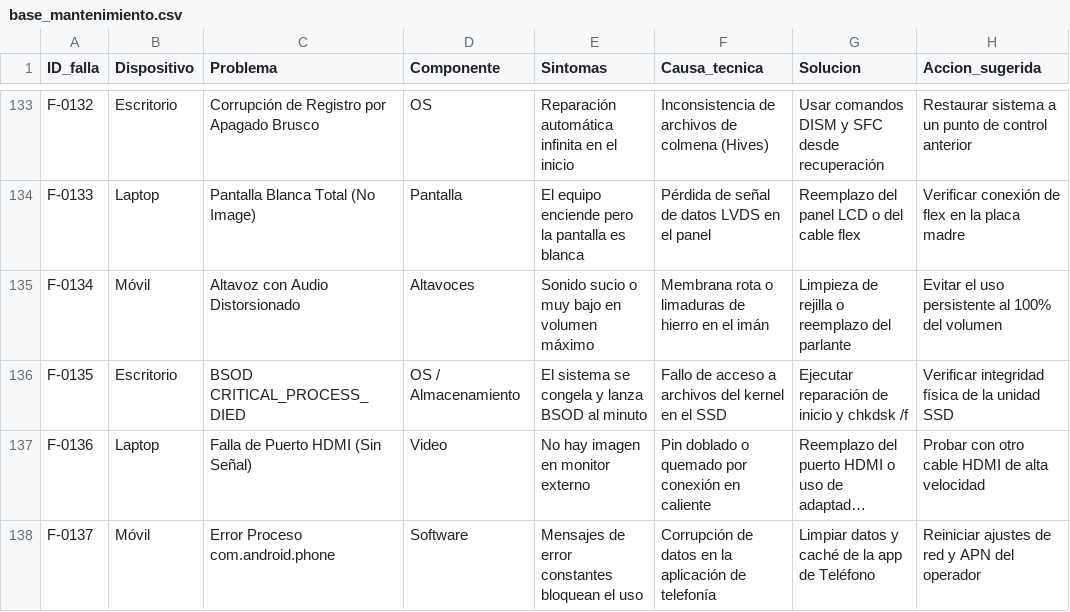
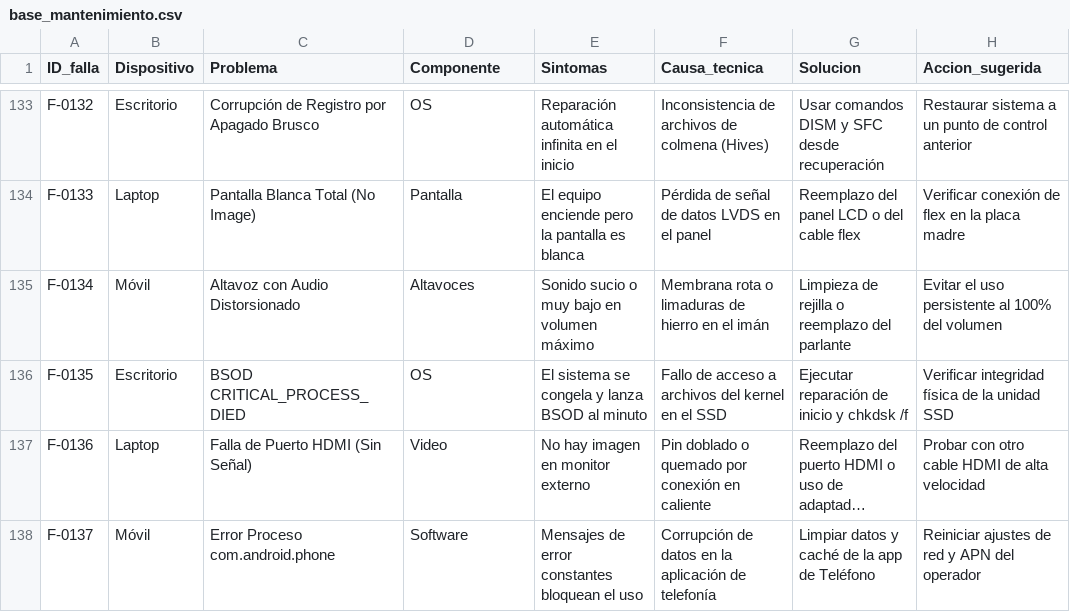
Before and after one commit to SergioJ206/SmartDiag, a CSV file: data/base_mantenimiento.csv, drawn as a sheet; only a part is shown, gaps mark what is left out; long unchanged cells end in …; the diff names each change by its address in the sheet, - before the commit and + after, or states it on an @@ line.

Commit message:
Update base_mantenimiento.csv

```diff
--- a/data/base_mantenimiento.csv
+++ b/data/base_mantenimiento.csv
-D136 (Componente): OS / Almacenamiento
+D136 (Componente): OS
```
